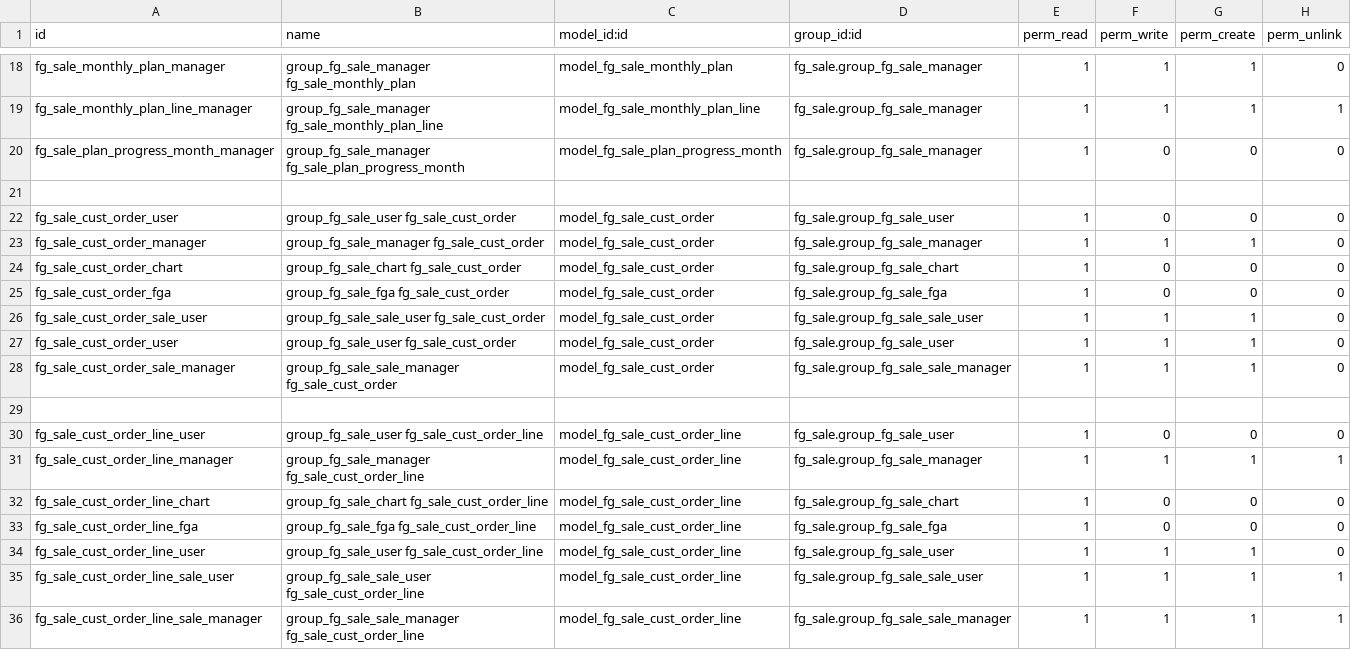
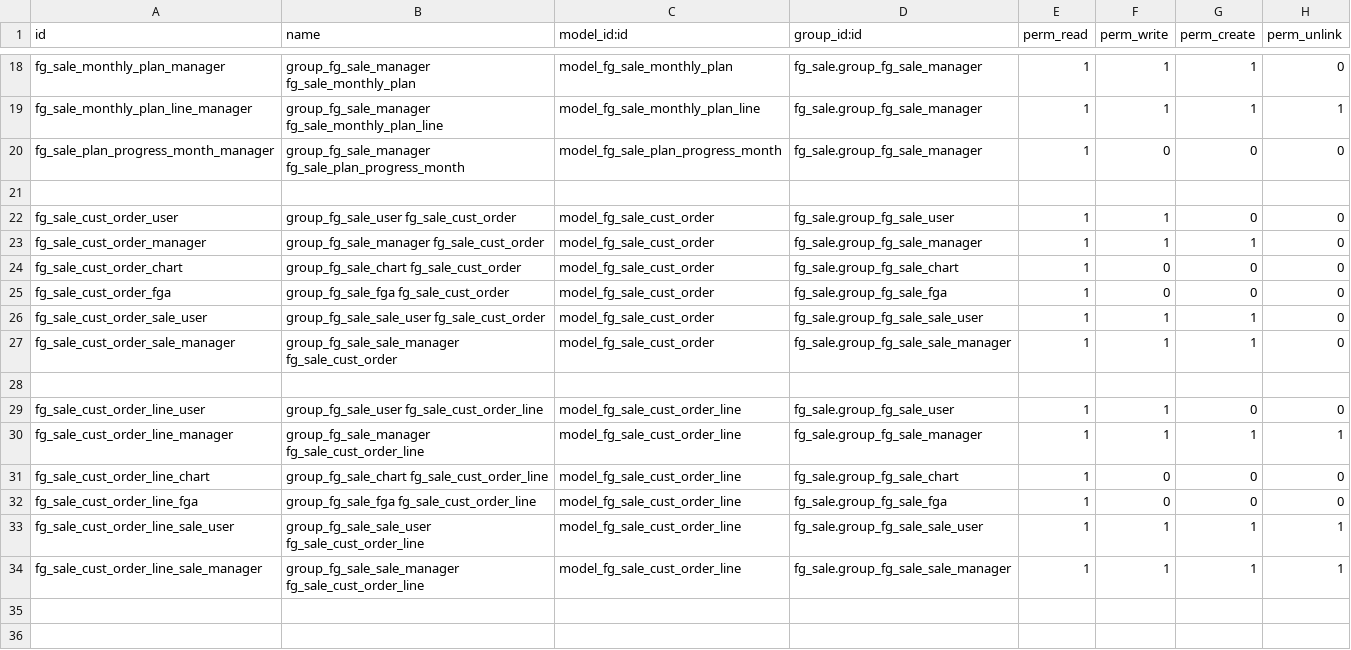
Before and after one commit to Johnzero/erp, a CSV file: openerp/addons/fg_sale/security/ir.model.access.csv, drawn as a sheet; only a part is shown, gaps mark what is left out; the shorter side is filled out with more unchanged rows.

```diff
--- a/openerp/addons/fg_sale/security/ir.model.access.csv
+++ b/openerp/addons/fg_sale/security/ir.model.access.csv
@@ -21,3 +21,3 @@
 
-"fg_sale_cust_order_user","group_fg_sale_user fg_sale_cust_order","model_fg_sale_cust_order","fg_sale.group_fg_sale_user",1,0,0,0
+"fg_sale_cust_order_user","group_fg_sale_user fg_sale_cust_order","model_fg_sale_cust_order","fg_sale.group_fg_sale_user",1,1,0,0
 "fg_sale_cust_order_manager","group_fg_sale_manager fg_sale_cust_order","model_fg_sale_cust_order","fg_sale.group_fg_sale_manager",1,1,1,0
@@ -26,6 +26,5 @@
 "fg_sale_cust_order_sale_user","group_fg_sale_sale_user fg_sale_cust_order","model_fg_sale_cust_order","fg_sale.group_fg_sale_sale_user",1,1,1,0
-"fg_sale_cust_order_user","group_fg_sale_user fg_sale_cust_order","model_fg_sale_cust_order","fg_sale.group_fg_sale_user",1,1,1,0
 "fg_sale_cust_order_sale_manager","group_fg_sale_sale_manager fg_sale_cust_order","model_fg_sale_cust_order","fg_sale.group_fg_sale_sale_manager",1,1,1,0
 
-"fg_sale_cust_order_line_user","group_fg_sale_user fg_sale_cust_order_line","model_fg_sale_cust_order_line","fg_sale.group_fg_sale_user",1,0,0,0
+"fg_sale_cust_order_line_user","group_fg_sale_user fg_sale_cust_order_line","model_fg_sale_cust_order_line","fg_sale.group_fg_sale_user",1,1,0,0
 "fg_sale_cust_order_line_manager","group_fg_sale_manager fg_sale_cust_order_line","model_fg_sale_cust_order_line","fg_sale.group_fg_sale_manager",1,1,1,1
@@ -33,3 +32,2 @@
 "fg_sale_cust_order_line_fga","group_fg_sale_fga fg_sale_cust_order_line","model_fg_sale_cust_order_line","fg_sale.group_fg_sale_fga",1,0,0,0
-"fg_sale_cust_order_line_user","group_fg_sale_user fg_sale_cust_order_line","model_fg_sale_cust_order_line","fg_sale.group_fg_sale_user",1,1,1,0
 "fg_sale_cust_order_line_sale_user","group_fg_sale_sale_user fg_sale_cust_order_line","model_fg_sale_cust_order_line","fg_sale.group_fg_sale_sale_user",1,1,1,1
```
Also changed, not shown: 3 other files.
